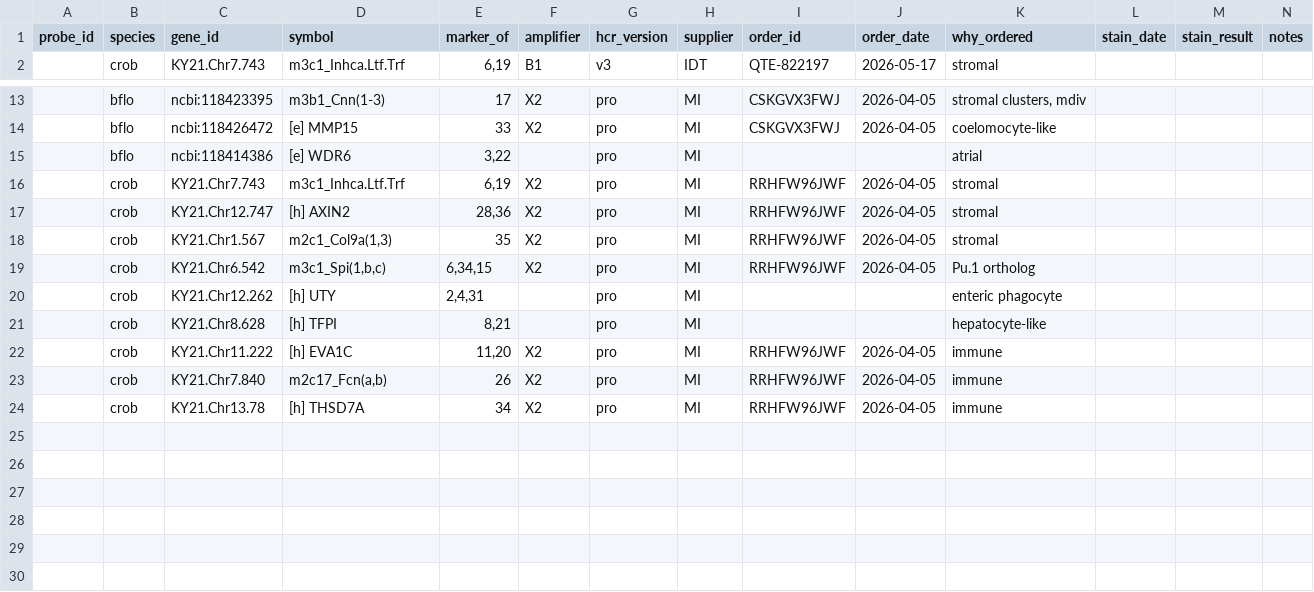
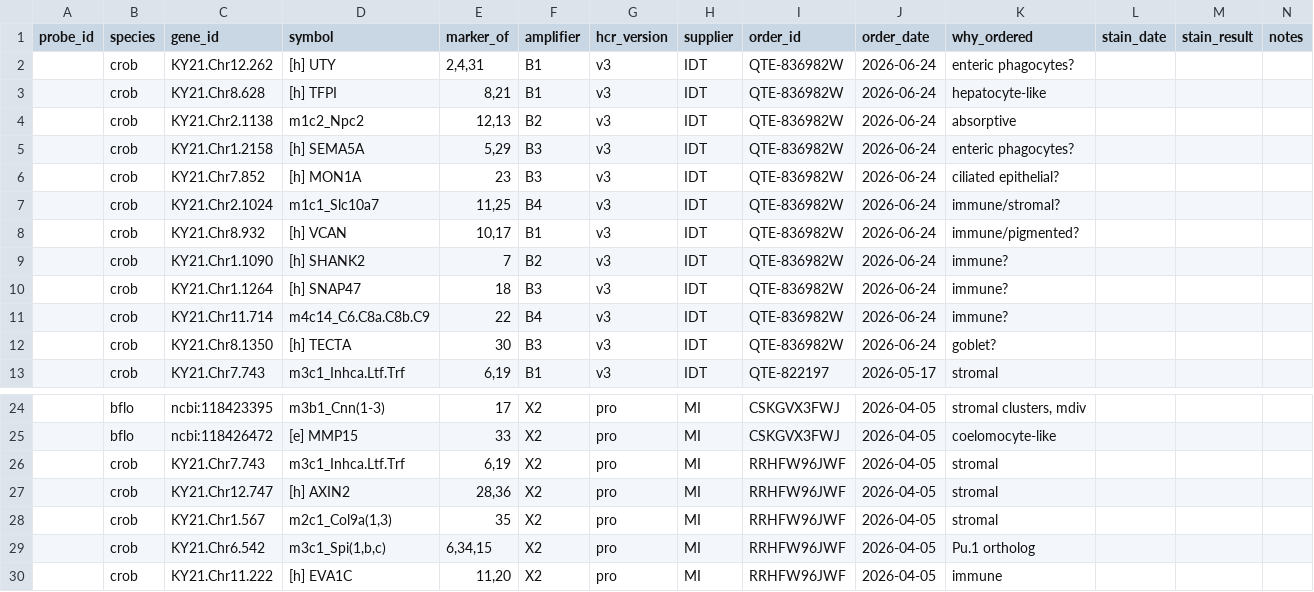
Before and after one commit to archavan/genomes, a TSV file: hcr-probes/data/probe-log.tsv, drawn as a sheet; only a part is shown, gaps mark what is left out; the shorter side is filled out with more unchanged rows.

Commit message:
More HCR probes for crob immune and other cells

```diff
--- a/hcr-probes/data/probe-log.tsv
+++ b/hcr-probes/data/probe-log.tsv
@@ -1,2 +1,13 @@
 probe_id	species	gene_id	symbol	marker_of	amplifier	hcr_version	supplier	order_id	order_date	why_ordered	stain_date	stain_result	notes
+	crob	KY21.Chr12.262	[h] UTY	2,4,31	B1	v3	IDT	QTE-836982W	2026-06-24	enteric phagocytes?			
+	crob	KY21.Chr8.628	[h] TFPI	8,21	B1	v3	IDT	QTE-836982W	2026-06-24	hepatocyte-like			
+	crob	KY21.Chr2.1138	m1c2_Npc2	12,13	B2	v3	IDT	QTE-836982W	2026-06-24	absorptive			
+	crob	KY21.Chr1.2158	[h] SEMA5A	5,29	B3	v3	IDT	QTE-836982W	2026-06-24	enteric phagocytes?			
+	crob	KY21.Chr7.852	[h] MON1A	23	B3	v3	IDT	QTE-836982W	2026-06-24	ciliated epithelial?			
+	crob	KY21.Chr2.1024	m1c1_Slc10a7	11,25	B4	v3	IDT	QTE-836982W	2026-06-24	immune/stromal?			
+	crob	KY21.Chr8.932	[h] VCAN	10,17	B1	v3	IDT	QTE-836982W	2026-06-24	immune/pigmented?			
+	crob	KY21.Chr1.1090	[h] SHANK2	7	B2	v3	IDT	QTE-836982W	2026-06-24	immune?			
+	crob	KY21.Chr1.1264	[h] SNAP47	18	B3	v3	IDT	QTE-836982W	2026-06-24	immune?			
+	crob	KY21.Chr11.714	m4c14_C6.C8a.C8b.C9	22	B4	v3	IDT	QTE-836982W	2026-06-24	immune?			
+	crob	KY21.Chr8.1350	[h] TECTA	30	B3	v3	IDT	QTE-836982W	2026-06-24	goblet?			
 	crob	KY21.Chr7.743	m3c1_Inhca.Ltf.Trf	6,19	B1	v3	IDT	QTE-822197	2026-05-17	stromal			
@@ -14,3 +25,2 @@ probe_id	species	gene_id	symbol	marker_of	amplifier	hcr_version	supplier	order_i
 	bflo	ncbi:118426472	[e] MMP15	33	X2	pro	MI	CSKGVX3FWJ	2026-04-05	coelomocyte-like			
-	bflo	ncbi:118414386	[e] WDR6	3,22		pro	MI			atrial			
 	crob	KY21.Chr7.743	m3c1_Inhca.Ltf.Trf	6,19	X2	pro	MI	RRHFW96JWF	2026-04-05	stromal			
@@ -19,4 +29,2 @@ probe_id	species	gene_id	symbol	marker_of	amplifier	hcr_version	supplier	order_i
 	crob	KY21.Chr6.542	m3c1_Spi(1,b,c)	6,34,15	X2	pro	MI	RRHFW96JWF	2026-04-05	Pu.1 ortholog			
-	crob	KY21.Chr12.262	[h] UTY	2,4,31		pro	MI			enteric phagocyte			
-	crob	KY21.Chr8.628	[h] TFPI	8,21		pro	MI			hepatocyte-like			
 	crob	KY21.Chr11.222	[h] EVA1C	11,20	X2	pro	MI	RRHFW96JWF	2026-04-05	immune			
```
Also changed, not shown: 1 other file.
